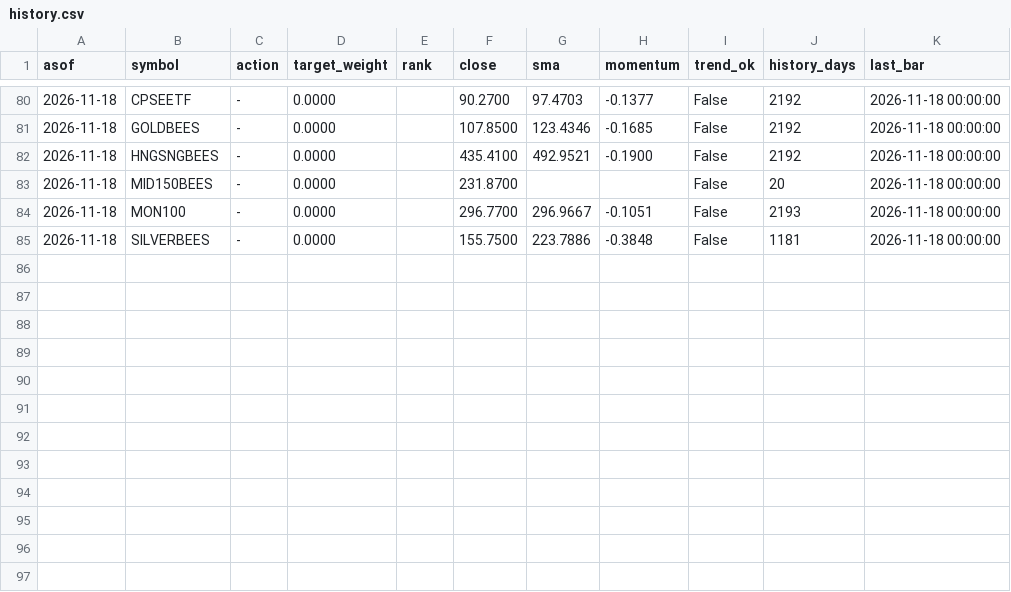
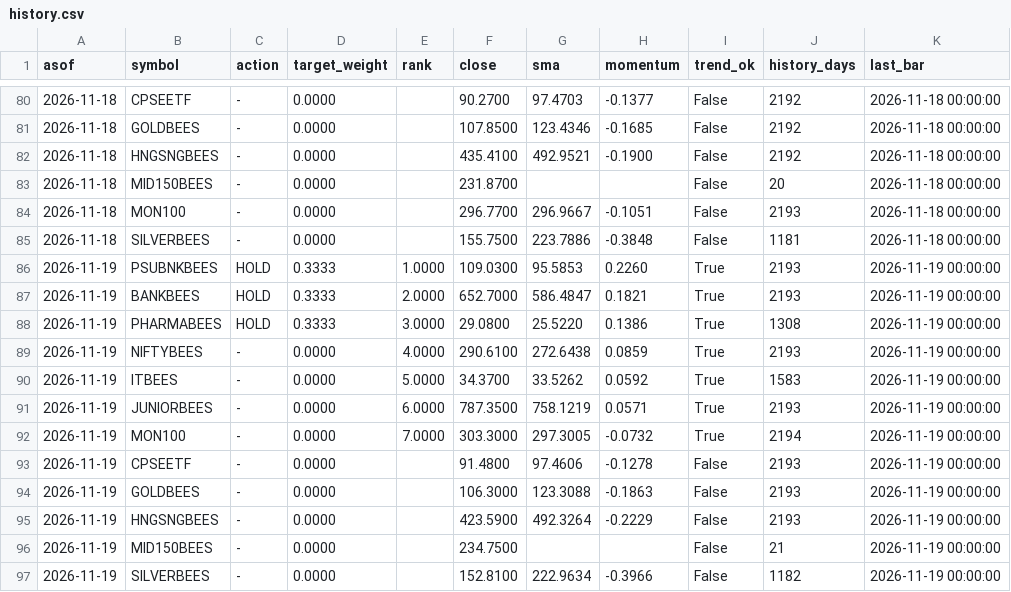
Before and after one commit to NamanSinha987/etf-signals, a CSV file: signals/history.csv, drawn as a sheet; only a part is shown, gaps mark what is left out; the diff names each change by its address in the sheet, - before the commit and + after, or states it on an @@ line.

```diff
--- a/signals/history.csv
+++ b/signals/history.csv
+row 86: 2026-11-19 | PSUBNKBEES | HOLD | 0.3333 | 1.0000 | 109.0300 | 95.5853 | 0.2260 | True | 2193 | 2026-11-19 00:00:00
+row 87: 2026-11-19 | BANKBEES | HOLD | 0.3333 | 2.0000 | 652.7000 | 586.4847 | 0.1821 | True | 2193 | 2026-11-19 00:00:00
+row 88: 2026-11-19 | PHARMABEES | HOLD | 0.3333 | 3.0000 | 29.0800 | 25.5220 | 0.1386 | True | 1308 | 2026-11-19 00:00:00
+row 89: 2026-11-19 | NIFTYBEES | - | 0.0000 | 4.0000 | 290.6100 | 272.6438 | 0.0859 | True | 2193 | 2026-11-19 00:00:00
+row 90: 2026-11-19 | ITBEES | - | 0.0000 | 5.0000 | 34.3700 | 33.5262 | 0.0592 | True | 1583 | 2026-11-19 00:00:00
+row 91: 2026-11-19 | JUNIORBEES | - | 0.0000 | 6.0000 | 787.3500 | 758.1219 | 0.0571 | True | 2193 | 2026-11-19 00:00:00
+row 92: 2026-11-19 | MON100 | - | 0.0000 | 7.0000 | 303.3000 | 297.3005 | -0.0732 | True | 2194 | 2026-11-19 00:00:00
+row 93: 2026-11-19 | CPSEETF | - | 0.0000 |  | 91.4800 | 97.4606 | -0.1278 | False | 2193 | 2026-11-19 00:00:00
+row 94: 2026-11-19 | GOLDBEES | - | 0.0000 |  | 106.3000 | 123.3088 | -0.1863 | False | 2193 | 2026-11-19 00:00:00
+row 95: 2026-11-19 | HNGSNGBEES | - | 0.0000 |  | 423.5900 | 492.3264 | -0.2229 | False | 2193 | 2026-11-19 00:00:00
+row 96: 2026-11-19 | MID150BEES | - | 0.0000 |  | 234.7500 |  |  | False | 21 | 2026-11-19 00:00:00
+row 97: 2026-11-19 | SILVERBEES | - | 0.0000 |  | 152.8100 | 222.9634 | -0.3966 | False | 1182 | 2026-11-19 00:00:00
```
Also changed, not shown: signals/latest.csv, 1 other file.
